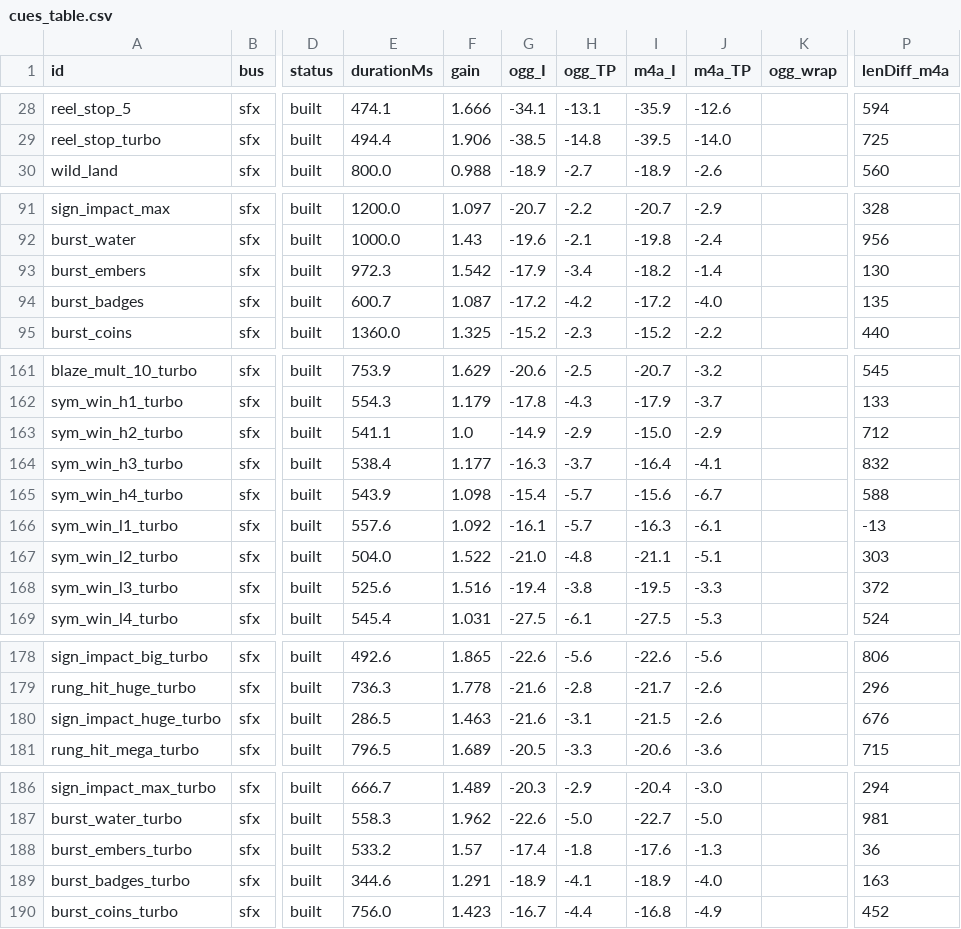
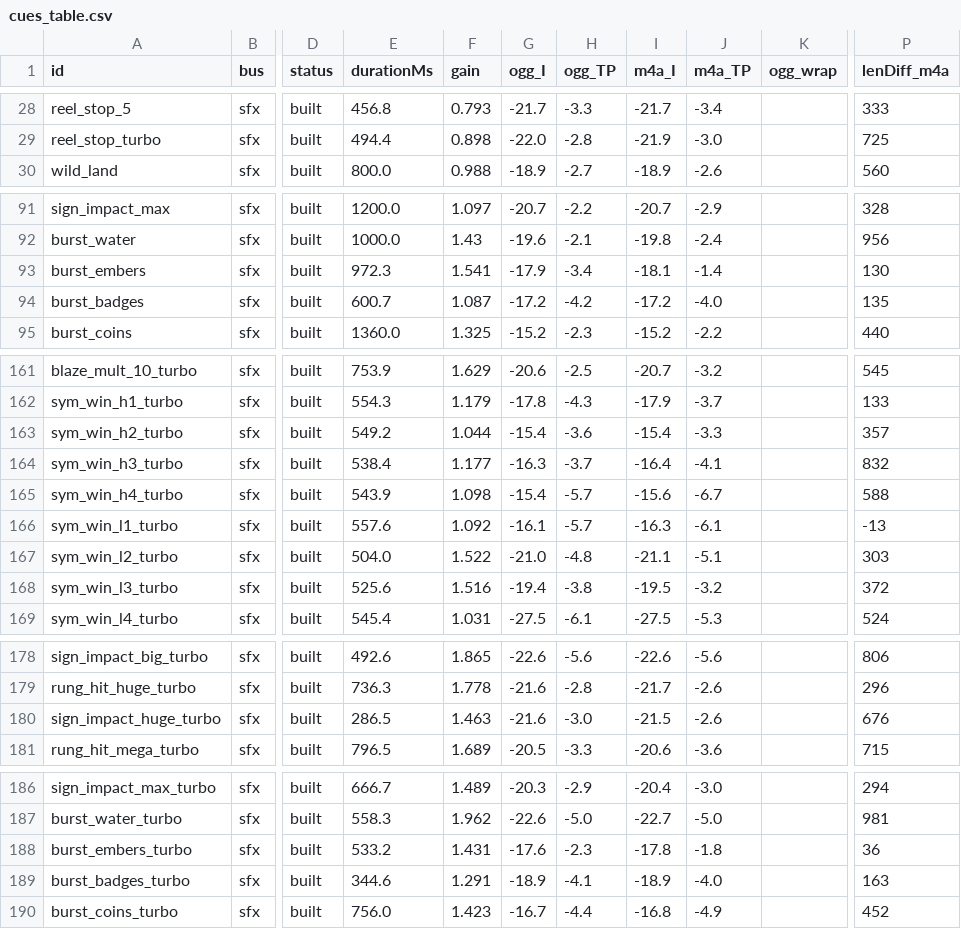
Before and after one commit to realBiffTannen/piggy-firefighters, a CSV file: audio/qa/cues_table.csv, drawn as a sheet; only a part is shown, gaps mark what is left out; the diff covers the shown part only; the diff names each change by its address in the sheet, - before the commit and + after, or states it on an @@ line.

```diff
--- a/audio/qa/cues_table.csv
+++ b/audio/qa/cues_table.csv
-E28 (durationMs): 474.1
+E28 (durationMs): 456.8
-F28 (gain): 1.666
+F28 (gain): 0.793
-G28 (ogg_I): -34.1
+G28 (ogg_I): -21.7
-H28 (ogg_TP): -13.1
+H28 (ogg_TP): -3.3
-I28 (m4a_I): -35.9
+I28 (m4a_I): -21.7
-J28 (m4a_TP): -12.6
+J28 (m4a_TP): -3.4
-P28 (lenDiff_m4a): 594
+P28 (lenDiff_m4a): 333
-F29 (gain): 1.906
+F29 (gain): 0.898
-G29 (ogg_I): -38.5
+G29 (ogg_I): -22.0
-H29 (ogg_TP): -14.8
+H29 (ogg_TP): -2.8
-I29 (m4a_I): -39.5
+I29 (m4a_I): -21.9
-J29 (m4a_TP): -14.0
+J29 (m4a_TP): -3.0
-F93 (gain): 1.542
+F93 (gain): 1.541
-I93 (m4a_I): -18.2
+I93 (m4a_I): -18.1
-E163 (durationMs): 541.1
+E163 (durationMs): 549.2
-F163 (gain): 1.0
+F163 (gain): 1.044
-G163 (ogg_I): -14.9
+G163 (ogg_I): -15.4
-H163 (ogg_TP): -2.9
+H163 (ogg_TP): -3.6
-I163 (m4a_I): -15.0
+I163 (m4a_I): -15.4
-J163 (m4a_TP): -2.9
+J163 (m4a_TP): -3.3
-P163 (lenDiff_m4a): 712
+P163 (lenDiff_m4a): 357
-J168 (m4a_TP): -3.3
+J168 (m4a_TP): -3.2
-H180 (ogg_TP): -3.1
+H180 (ogg_TP): -3.0
-F188 (gain): 1.57
+F188 (gain): 1.431
-G188 (ogg_I): -17.4
+G188 (ogg_I): -17.6
-H188 (ogg_TP): -1.8
+H188 (ogg_TP): -2.3
-I188 (m4a_I): -17.6
+I188 (m4a_I): -17.8
-J188 (m4a_TP): -1.3
+J188 (m4a_TP): -1.8
```
Also changed, not shown: 32 edited cells elsewhere in this file, audio/qa/mix_pass.csv, 19 other files.
